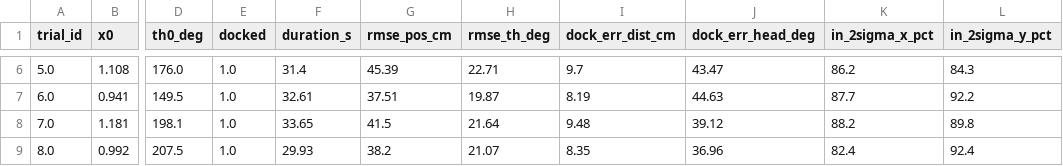
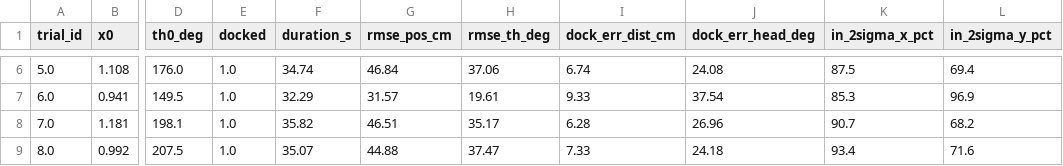
Before and after one commit to rowanomeara/S-C-Integrated-Project, a CSV file: results/summary_metrics.csv, drawn as a sheet; only a part is shown, gaps mark what is left out; the diff covers the shown part only; the diff names each change by its address in the sheet, - before the commit and + after, or states it on an @@ line.

```diff
--- a/results/summary_metrics.csv
+++ b/results/summary_metrics.csv
-F6 (duration_s): 31.4
+F6 (duration_s): 34.74
-G6 (rmse_pos_cm): 45.39
+G6 (rmse_pos_cm): 46.84
-H6 (rmse_th_deg): 22.71
+H6 (rmse_th_deg): 37.06
-I6 (dock_err_dist_cm): 9.7
+I6 (dock_err_dist_cm): 6.74
-J6 (dock_err_head_deg): 43.47
+J6 (dock_err_head_deg): 24.08
-K6 (in_2sigma_x_pct): 86.2
+K6 (in_2sigma_x_pct): 87.5
-L6 (in_2sigma_y_pct): 84.3
+L6 (in_2sigma_y_pct): 69.4
-F7 (duration_s): 32.61
+F7 (duration_s): 32.29
-G7 (rmse_pos_cm): 37.51
+G7 (rmse_pos_cm): 31.57
-H7 (rmse_th_deg): 19.87
+H7 (rmse_th_deg): 19.61
-I7 (dock_err_dist_cm): 8.19
+I7 (dock_err_dist_cm): 9.33
-J7 (dock_err_head_deg): 44.63
+J7 (dock_err_head_deg): 37.54
-K7 (in_2sigma_x_pct): 87.7
+K7 (in_2sigma_x_pct): 85.3
-L7 (in_2sigma_y_pct): 92.2
+L7 (in_2sigma_y_pct): 96.9
-F8 (duration_s): 33.65
+F8 (duration_s): 35.82
-G8 (rmse_pos_cm): 41.5
+G8 (rmse_pos_cm): 46.51
-H8 (rmse_th_deg): 21.64
+H8 (rmse_th_deg): 35.17
-I8 (dock_err_dist_cm): 9.48
+I8 (dock_err_dist_cm): 6.28
-J8 (dock_err_head_deg): 39.12
+J8 (dock_err_head_deg): 26.96
-K8 (in_2sigma_x_pct): 88.2
+K8 (in_2sigma_x_pct): 90.7
-L8 (in_2sigma_y_pct): 89.8
+L8 (in_2sigma_y_pct): 68.2
-F9 (duration_s): 29.93
+F9 (duration_s): 35.07
-G9 (rmse_pos_cm): 38.2
+G9 (rmse_pos_cm): 44.88
-H9 (rmse_th_deg): 21.07
+H9 (rmse_th_deg): 37.47
-I9 (dock_err_dist_cm): 8.35
+I9 (dock_err_dist_cm): 7.33
-J9 (dock_err_head_deg): 36.96
+J9 (dock_err_head_deg): 24.18
-K9 (in_2sigma_x_pct): 82.4
+K9 (in_2sigma_x_pct): 93.4
-L9 (in_2sigma_y_pct): 92.4
+L9 (in_2sigma_y_pct): 71.6
```
Also changed, not shown: 42 edited cells elsewhere in this file, 30 other files.
